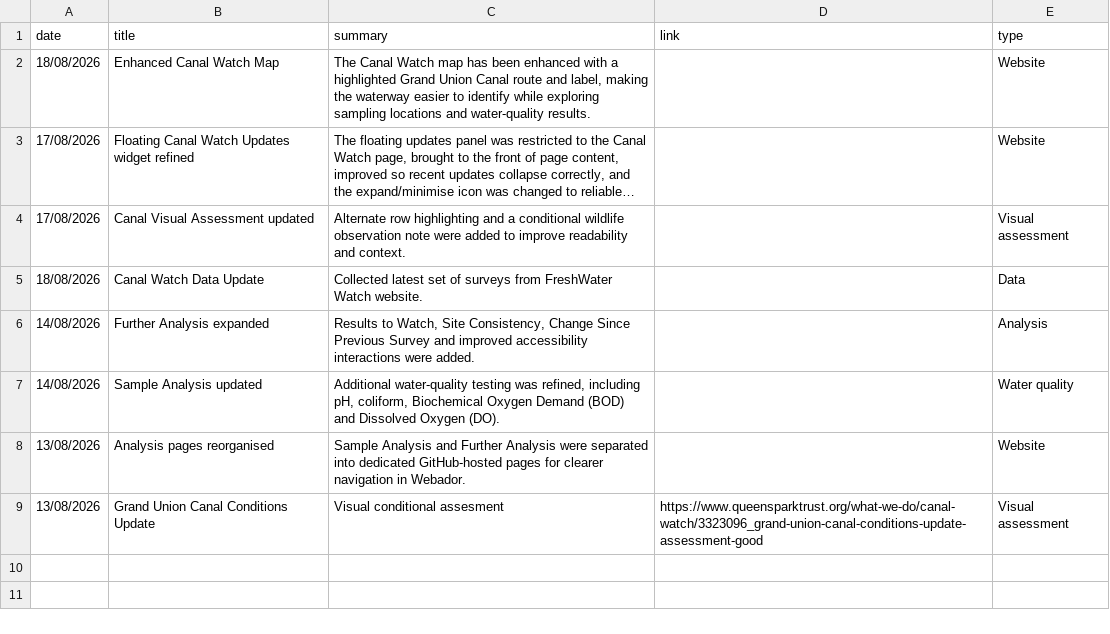
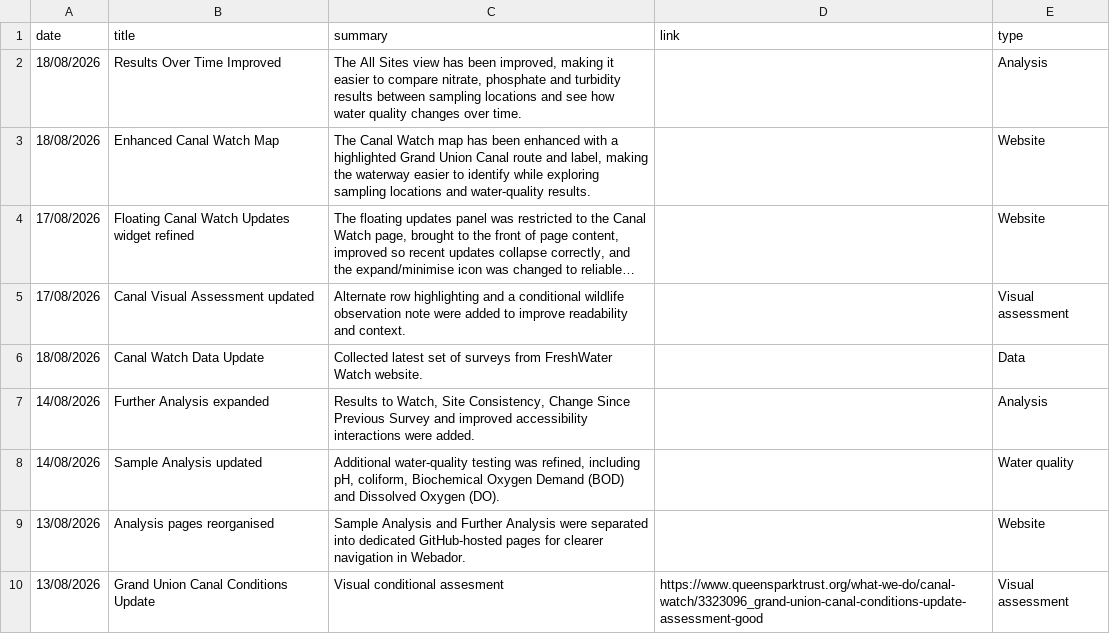
Before and after one commit to raylancashire/queens-park-canal-map, a CSV file: updates.csv, drawn as a sheet; long unchanged cells end in …; the diff names each change by its address in the sheet, - before the commit and + after, or states it on an @@ line.

Commit message:
Update updates.csv
results over time improved

```diff
--- a/updates.csv
+++ b/updates.csv
+row 2: 18/08/2026 | Results Over Time Improved | The All Sites view has been improved, making it easier to compare nitrate, phosphate and turbidity results between sampling locations and see how water quality changes over time. |  | Analysis
```
